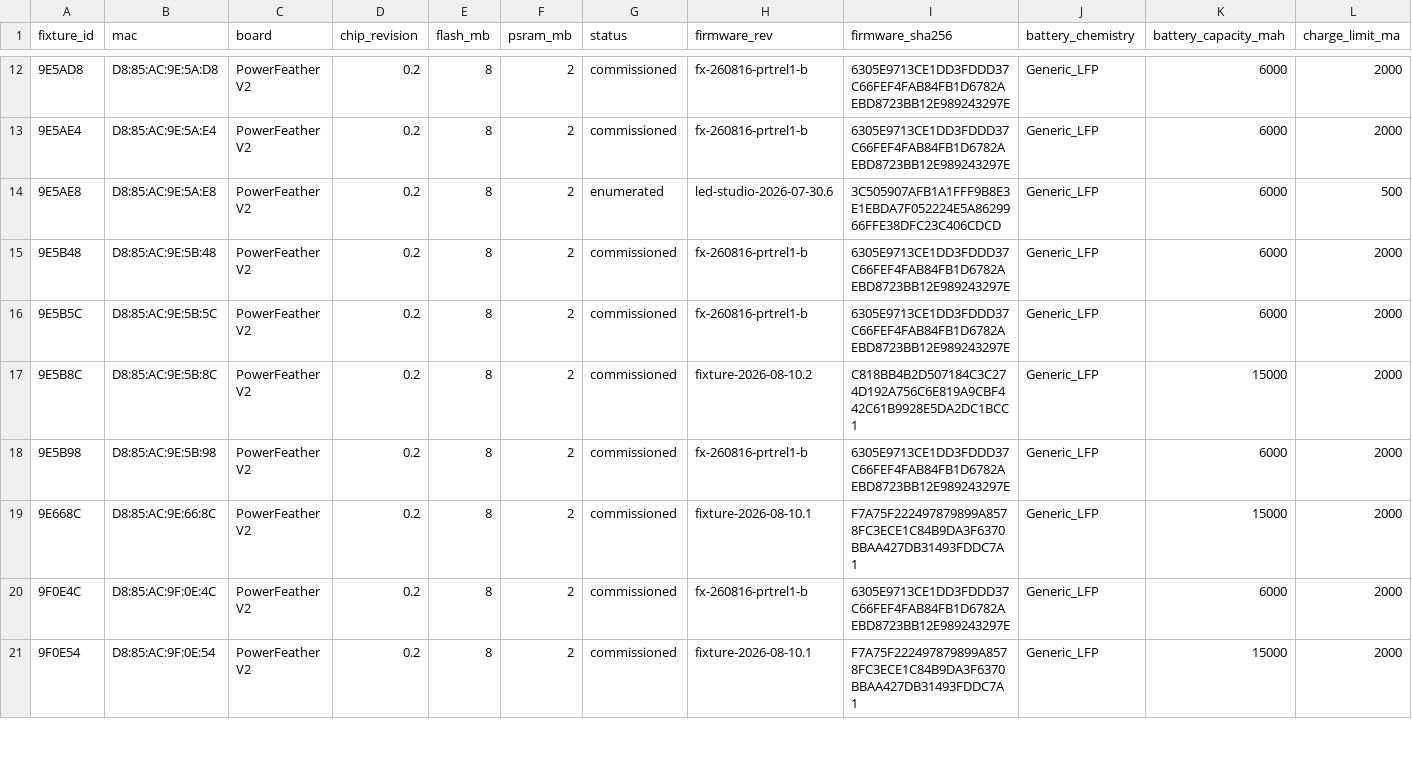
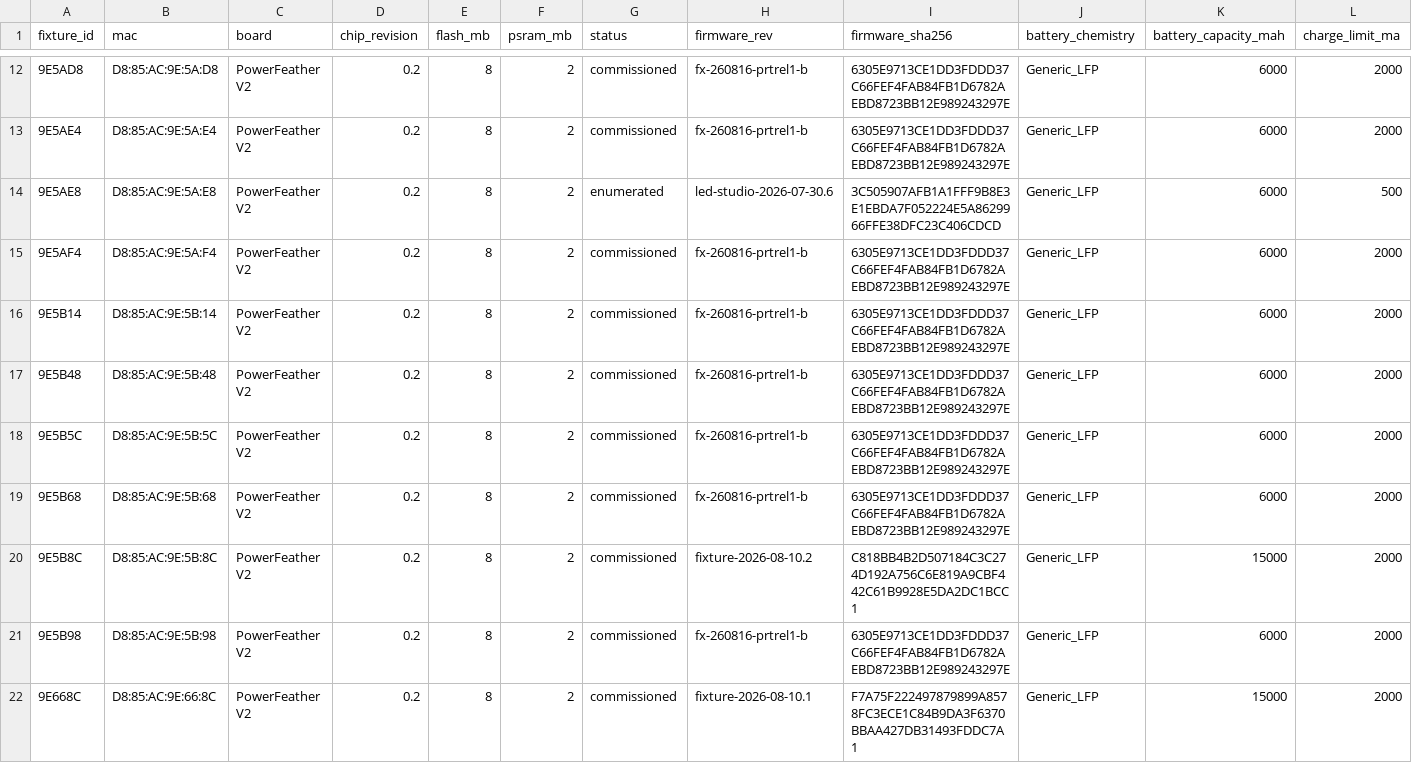
Before and after one commit to beneckart/resonance-lighting, a CSV file: ops/fleet/registry.csv, drawn as a sheet; only a part is shown, gaps mark what is left out; the shorter side is filled out with more unchanged rows; rows hold the shown columns only; the diff covers the shown part only; the diff names each change by its address in the sheet, - before the commit and + after, or states it on an @@ line.

Commit message:
ops: commission fourth canopy candidate batch

```diff
--- a/ops/fleet/registry.csv
+++ b/ops/fleet/registry.csv
+row 15: 9E5AF4 | D8:85:AC:9E:5A:F4 | PowerFeather V2 | 0.2 | 8 | 2 | commissioned | fx-260816-prtrel1-b | 6305E9713CE1DD3FDDD37C66FEF4FAB84FB1D6782AEBD8723BB12E989243297E | Generic_LFP | 6000 | 2000
+row 16: 9E5B14 | D8:85:AC:9E:5B:14 | PowerFeather V2 | 0.2 | 8 | 2 | commissioned | fx-260816-prtrel1-b | 6305E9713CE1DD3FDDD37C66FEF4FAB84FB1D6782AEBD8723BB12E989243297E | Generic_LFP | 6000 | 2000
+row 19: 9E5B68 | D8:85:AC:9E:5B:68 | PowerFeather V2 | 0.2 | 8 | 2 | commissioned | fx-260816-prtrel1-b | 6305E9713CE1DD3FDDD37C66FEF4FAB84FB1D6782AEBD8723BB12E989243297E | Generic_LFP | 6000 | 2000
```
Also changed, not shown: 4 added rows and 18 edited cells elsewhere in this file, 3 other files.
